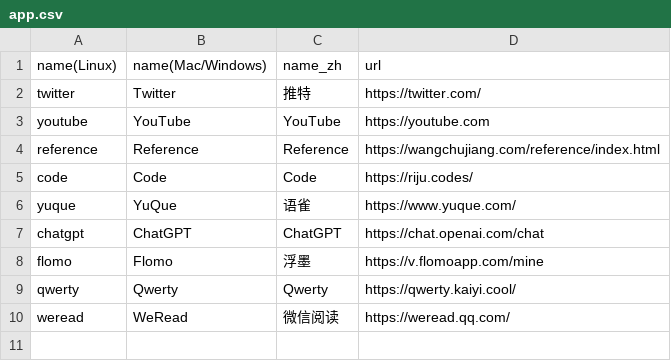
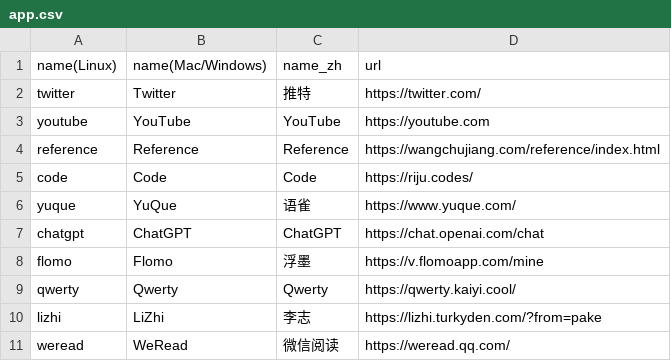
Before and after one commit to Oyase-shinobi/Pake, a CSV file: app.csv, drawn as a sheet.

Commit message:
:sparkles: 更新lizhi

```diff
--- a/app.csv
+++ b/app.csv
@@ -9,2 +9,3 @@ flomo,Flomo,浮墨,https://v.flomoapp.com/mine
 qwerty,Qwerty,Qwerty,https://qwerty.kaiyi.cool/
+lizhi,LiZhi,李志,https://lizhi.turkyden.com/?from=pake
 weread,WeRead,微信阅读,https://weread.qq.com/
```
